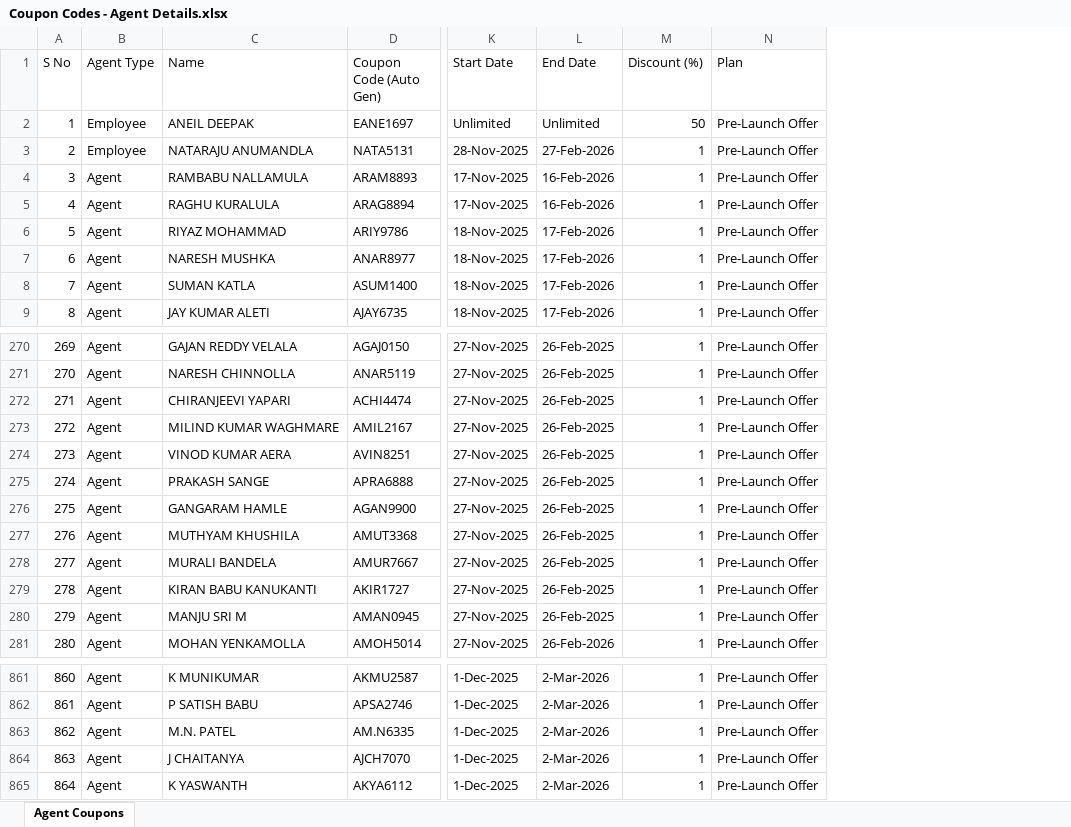
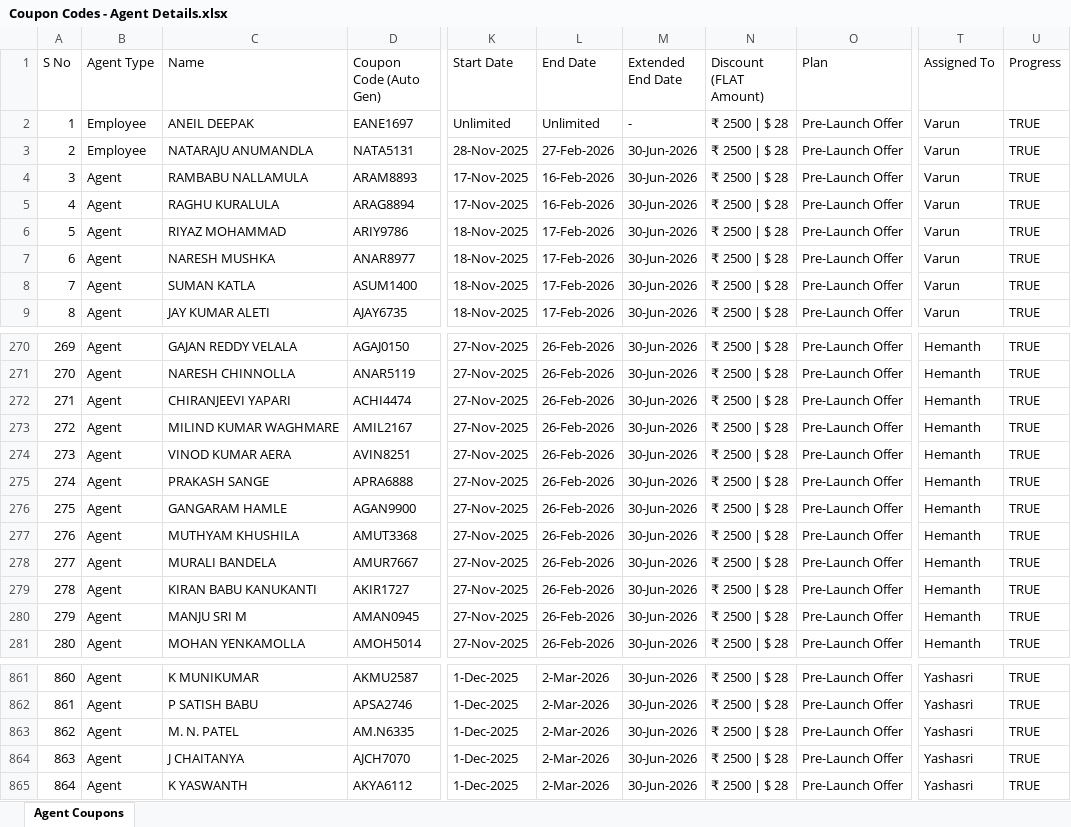
Before and after one commit to Khushi-Jukanti/EkluvyaCouponsTransactions, an Excel workbook: backend/data/Coupon Codes - Agent Details.xlsx, sheet Agent Coupons, drawn as a sheet; only a part is shown, gaps mark what is left out; values as stored, in another font and other column widths than the file's, no cell formats; charts and pictures and conditional formats not drawn; removed rows and columns are numbered as before the commit, all else as after; the diff covers the shown part only; the diff names each change by its address in the sheet, - before the commit and + after, or states it on an @@ line.

Commit message:
updated agents data

```diff
--- a/backend/data/Coupon Codes - Agent Details.xlsx (sheet Agent Coupons)
+++ b/backend/data/Coupon Codes - Agent Details.xlsx (sheet Agent Coupons)
-column M (Discount (%)), rows 2-9: 50 | 1 | 1 | 1 | 1 | 1 | 1 | 1; rows 270-281: all 1; rows 861-865: all 1
+column M (Extended End Date), rows 2-9: - | 30-Jun-2026 | 30-Jun-2026 | 30-Jun-2026 | 30-Jun-2026 | 30-Jun-2026 | 30-Jun-2026 | 30-Jun-2026; rows 270-281: all 30-Jun-2026; rows 861-865: all 30-Jun-2026
+column N (Discount (FLAT Amount)), rows 2-9: all ₹ 2500 | $ 28; rows 270-281: all ₹ 2500 | $ 28; rows 861-865: all ₹ 2500 | $ 28
+column T (Assigned To), rows 2-9: all Varun; rows 270-281: all Hemanth; rows 861-865: all Yashasri
+column U (Progress), rows 2-9: all TRUE; rows 270-281: all TRUE; rows 861-865: all TRUE
-L270:L280 (End Date): 26-Feb-2025
+L270:L280 (End Date): 26-Feb-2026
-C863 (Name): M.N. PATEL
+C863 (Name): M. N. PATEL
```
Also changed, not shown: 41 added rows and 53 edited cells elsewhere in this sheet, cell formats, charts or pictures, backend/data/agents.xlsx, 3 other files.
